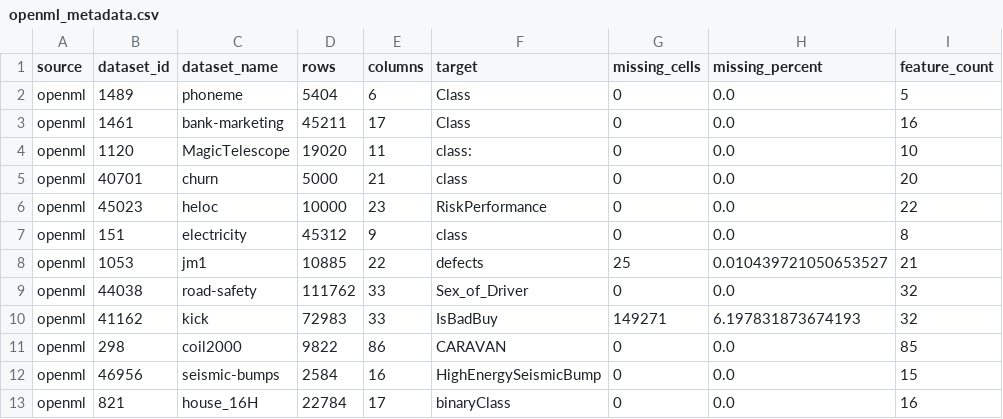
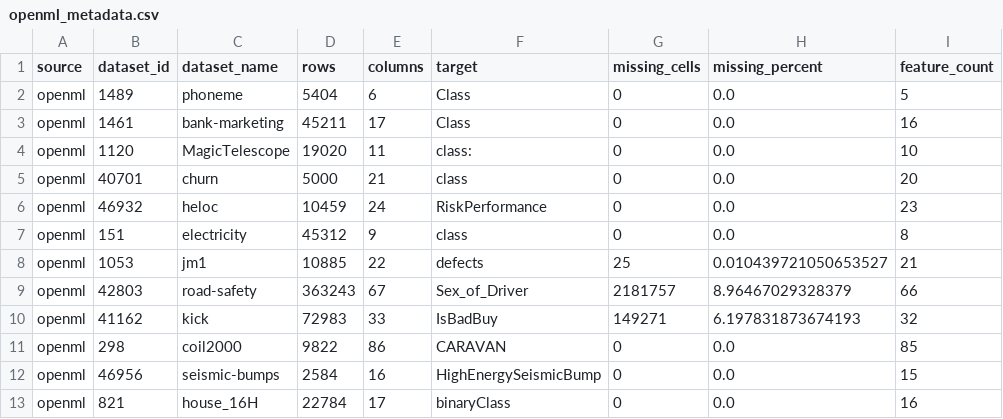
Before and after one commit to nand-kishore-rajput/data-quality-model-degradation, a CSV file: datasets/metadata/openml_metadata.csv, drawn as a sheet.

```diff
--- a/datasets/metadata/openml_metadata.csv
+++ b/datasets/metadata/openml_metadata.csv
@@ -5,6 +5,6 @@ openml,1120,MagicTelescope,19020,11,class:,0,0.0,10
 openml,40701,churn,5000,21,class,0,0.0,20
-openml,45023,heloc,10000,23,RiskPerformance,0,0.0,22
+openml,46932,heloc,10459,24,RiskPerformance,0,0.0,23
 openml,151,electricity,45312,9,class,0,0.0,8
 openml,1053,jm1,10885,22,defects,25,0.010439721050653527,21
-openml,44038,road-safety,111762,33,Sex_of_Driver,0,0.0,32
+openml,42803,road-safety,363243,67,Sex_of_Driver,2181757,8.96467029328379,66
 openml,41162,kick,72983,33,IsBadBuy,149271,6.197831873674193,32
```
Also changed, not shown: datasets/metadata/benchmark_catalog.csv, datasets/metadata/cleanml_metadata.csv, 15 other files.
